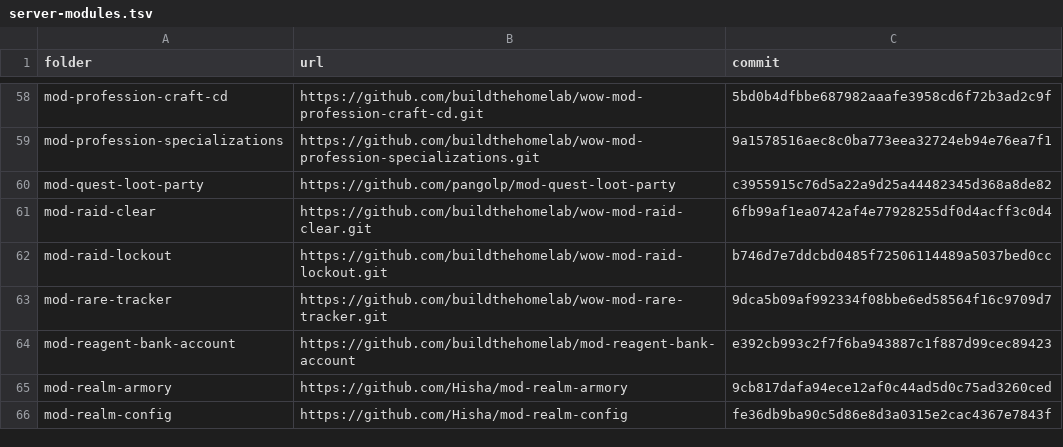
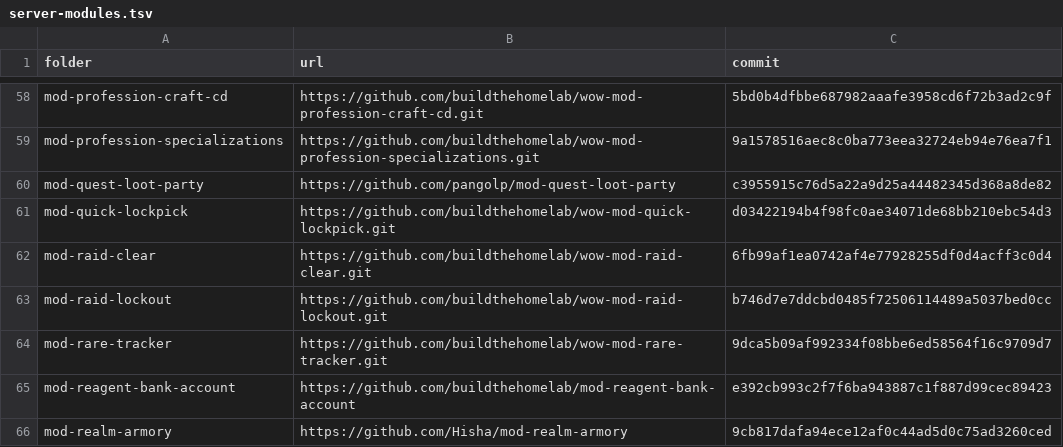
Before and after one commit to buildthehomelab/wow-ci, a TSV file: config/server-modules.tsv, drawn as a sheet; only a part is shown, gaps mark what is left out; the shorter side is filled out with more unchanged rows; the diff names each change by its address in the sheet, - before the commit and + after, or states it on an @@ line.

```diff
--- a/config/server-modules.tsv
+++ b/config/server-modules.tsv
+row 61: mod-quick-lockpick | https://github.com/buildthehomelab/wow-mod-quick-lockpick.git | d03422194b4f98fc0ae34071de68bb210ebc54d3
```
Also changed, not shown: 1 other file.
